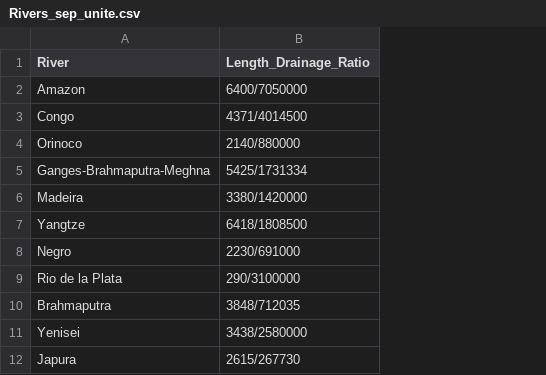
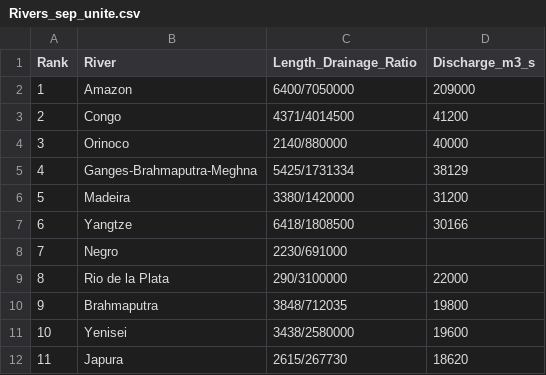
Before and after one commit to stahlm/stahlm.github.io, a CSV file: ENS_215/Data/Rivers_sep_unite.csv, drawn as a sheet; only a part is shown; the diff names each change by its address in the sheet, - before the commit and + after, or states it on an @@ line.

Commit message:
Add files via upload

```diff
--- a/ENS_215/Data/Rivers_sep_unite.csv
+++ b/ENS_215/Data/Rivers_sep_unite.csv
+column A (Rank), rows 2-12: 1 | 2 | 3 | 4 | 5 | 6 | 7 | 8 | 9 | 10 | 11
+column D (Discharge_m3_s), rows 2-12: 209000 | 41200 | 40000 | 38129 | 31200 | 30166 |  | 22000 | 19800 | 19600 | 18620
```
